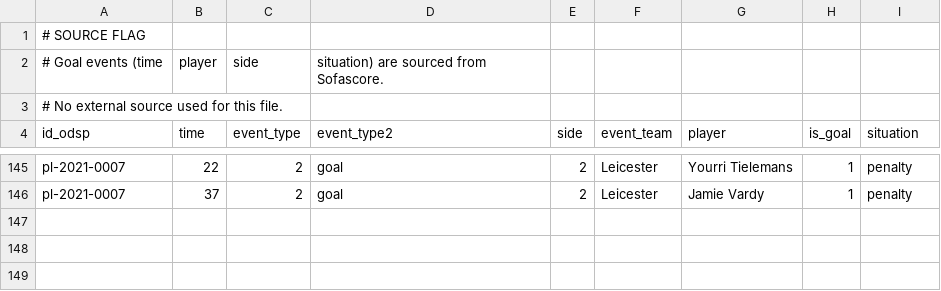
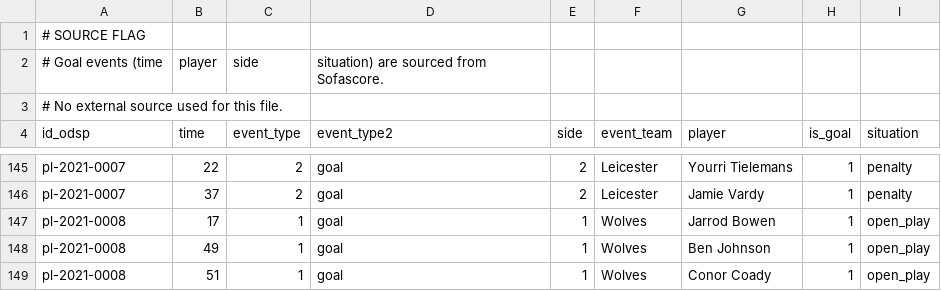
Before and after one commit to ReverseMomentum/TurnaroundIQ, a CSV file: stats/prem_events.csv, drawn as a sheet; only a part is shown, gaps mark what is left out; the diff names each change by its address in the sheet, - before the commit and + after, or states it on an @@ line.

Commit message:
Add Wolves vs West Ham 2021-03-06 (4-0) to stats and events CSVs

```diff
--- a/stats/prem_events.csv
+++ b/stats/prem_events.csv
+row 147: pl-2021-0008 | 17 | 1 | goal | 1 | Wolves | Jarrod Bowen | 1 | open_play
+row 148: pl-2021-0008 | 49 | 1 | goal | 1 | Wolves | Ben Johnson | 1 | open_play
+row 149: pl-2021-0008 | 51 | 1 | goal | 1 | Wolves | Conor Coady | 1 | open_play
```
Also changed, not shown: stats/prem_20_25.csv.
